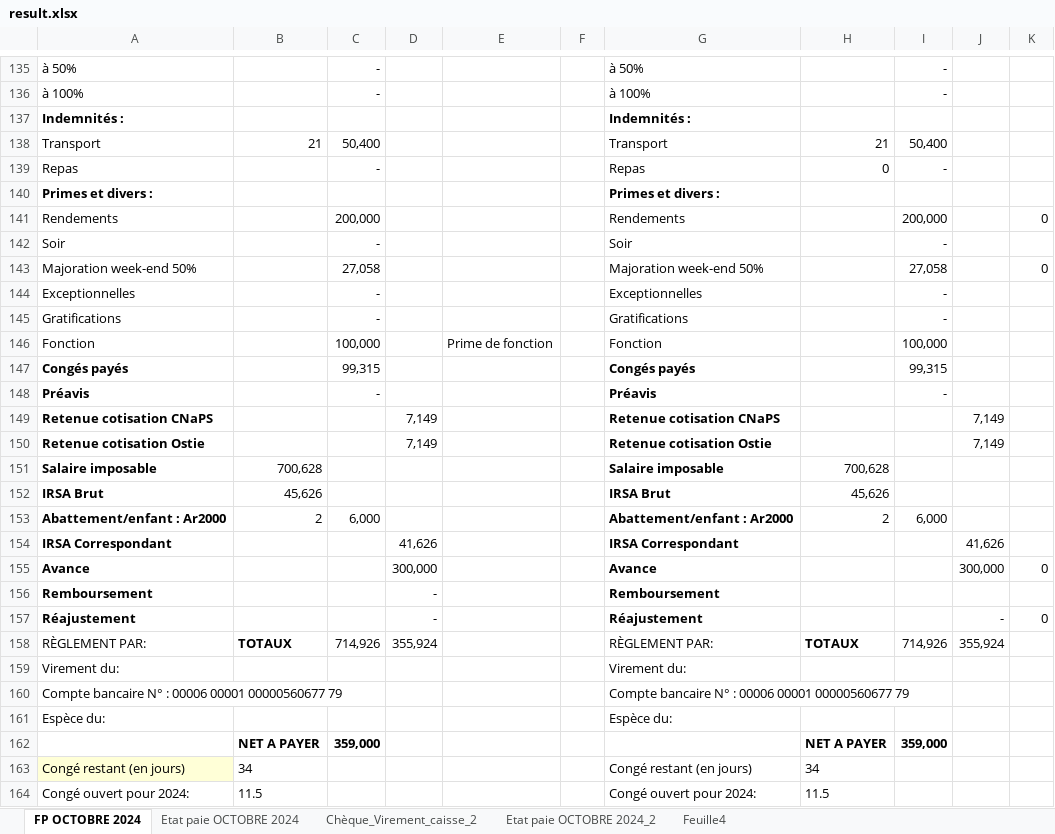
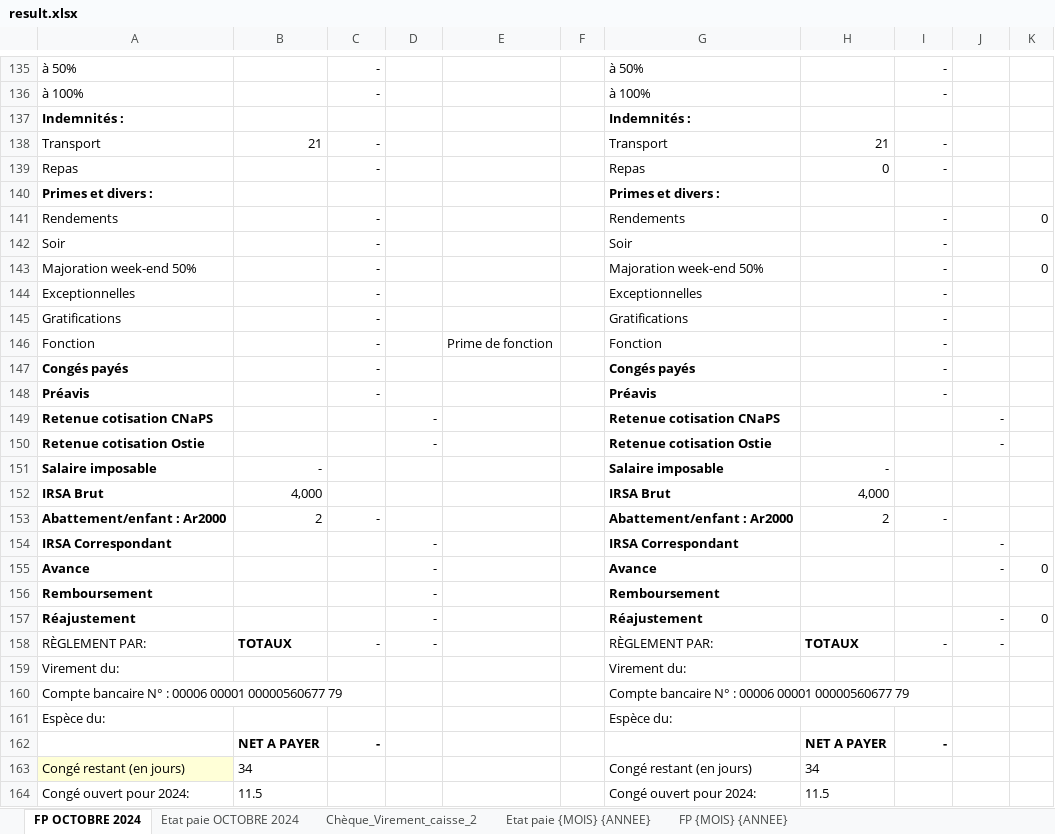
Before and after one commit to njatoty/4eme-procedure, an Excel workbook: result.xlsx, sheet FP OCTOBRE 2024, drawn as a sheet; only a part is shown, gaps mark what is left out; values as stored, in another font and other column widths than the file's, no borders; charts and pictures not drawn; the diff covers the shown part only; the diff names each change by its address in the sheet, - before the commit and + after, or states it on an @@ line.

```diff
--- a/result.xlsx (sheet FP OCTOBRE 2024)
+++ b/result.xlsx (sheet FP OCTOBRE 2024)
-sheet tab: Etat paie OCTOBRE 2024_2
+sheet tab: Etat paie {MOIS} {ANNEE}
-sheet tab: Feuille4
+sheet tab: FP {MOIS} {ANNEE}
-C138: 50,400
+C138: -
-I138: 50,400
+I138: -
-C141: 200,000
+C141: -
-I141: 200,000
+I141: -
-C143: 27,058
+C143: -
-I143: 27,058
+I143: -
-C146: 100,000
+C146: -
-I146: 100,000
+I146: -
-C147: 99,315
+C147: -
-I147: 99,315
+I147: -
-D149:D150: 7,149
+D149:D150: -
-J149:J150: 7,149
+J149:J150: -
-B151: 700,628
+B151: -
-H151: 700,628
+H151: -
-B152: 45,626
+B152: 4,000
-H152: 45,626
+H152: 4,000
-C153: 6,000
+C153: -
-I153: 6,000
+I153: -
-D154: 41,626
+D154: -
-J154: 41,626
+J154: -
-D155: 300,000
+D155: -
-J155: 300,000
+J155: -
-C158: 714,926
+C158: -
-D158: 355,924
+D158: -
-I158: 714,926
+I158: -
-J158: 355,924
+J158: -
-C162: 359,000
+C162: -
-I162: 359,000
+I162: -
```
Also changed, not shown: 172 edited cells elsewhere in this sheet, sheet Etat paie {MOIS} {ANNEE}, sheet Etat paie OCTOBRE 2024, sheet FP {MOIS} {ANNEE}, sheet Chèque_Virement_caisse_2, formulas that keep their value, charts or pictures, uploads/fiche-paie/gss.xlsx, uploads/fiche-paie/template.xlsx, 8 other files.
